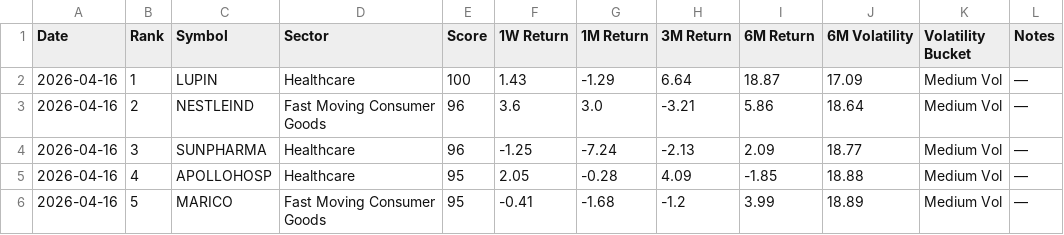
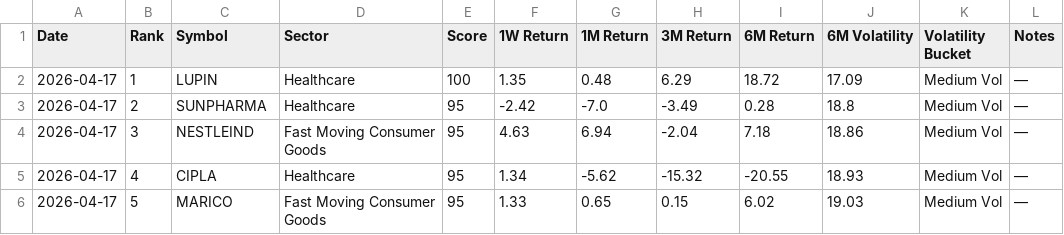
Before and after one commit to lightninbulls-stack/hanush-app, a CSV file: backend/data/low_vol_latest.csv, drawn as a sheet; only a part is shown; the diff covers the shown part only.

```diff
--- a/backend/data/low_vol_latest.csv
+++ b/backend/data/low_vol_latest.csv
@@ -1,6 +1,6 @@
 Date,Rank,Symbol,Sector,Score,1W Return,1M Return,3M Return,6M Return,6M Volatility,Volatility Bucket,Notes
-2026-04-16,1,LUPIN,Healthcare,100,1.43,-1.29,6.64,18.87,17.09,Medium Vol,—
-2026-04-16,2,NESTLEIND,Fast Moving Consumer Goods,96,3.6,3.0,-3.21,5.86,18.64,Medium Vol,—
-2026-04-16,3,SUNPHARMA,Healthcare,96,-1.25,-7.24,-2.13,2.09,18.77,Medium Vol,—
-2026-04-16,4,APOLLOHOSP,Healthcare,95,2.05,-0.28,4.09,-1.85,18.88,Medium Vol,—
-2026-04-16,5,MARICO,Fast Moving Consumer Goods,95,-0.41,-1.68,-1.2,3.99,18.89,Medium Vol,—
+2026-04-17,1,LUPIN,Healthcare,100,1.35,0.48,6.29,18.72,17.09,Medium Vol,—
+2026-04-17,2,SUNPHARMA,Healthcare,95,-2.42,-7.0,-3.49,0.28,18.8,Medium Vol,—
+2026-04-17,3,NESTLEIND,Fast Moving Consumer Goods,95,4.63,6.94,-2.04,7.18,18.86,Medium Vol,—
+2026-04-17,4,CIPLA,Healthcare,95,1.34,-5.62,-15.32,-20.55,18.93,Medium Vol,—
+2026-04-17,5,MARICO,Fast Moving Consumer Goods,95,1.33,0.65,0.15,6.02,19.03,Medium Vol,—
```
Also changed, not shown: 123 edited cells elsewhere in this file.
